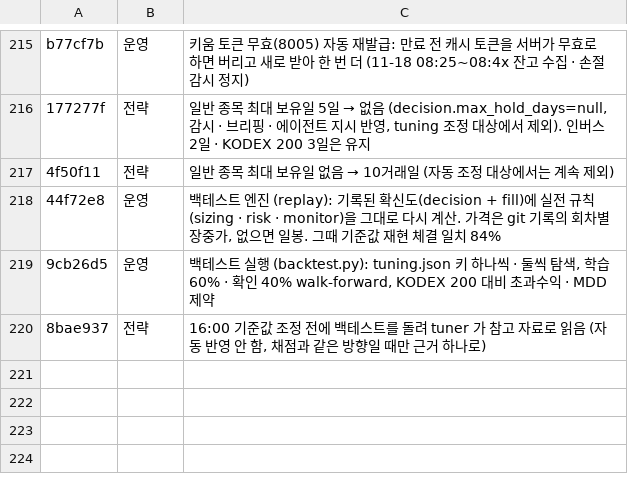
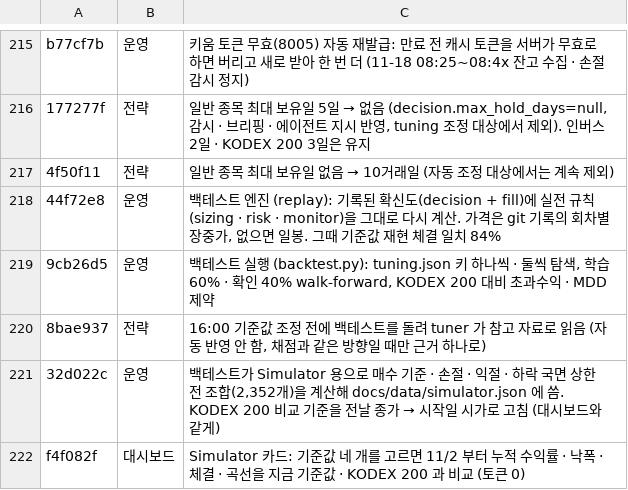
Before and after one commit to isopink/Sigma-Engine, a TSV file: reports/changes.tsv, drawn as a sheet; only a part is shown, gaps mark what is left out.

```diff
--- a/reports/changes.tsv
+++ b/reports/changes.tsv
@@ -220 +220,3 @@ b77cf7b	운영	키움 토큰 무효(8005) 자동 재발급: 만료 전 캐시
 8bae937	전략	16:00 기준값 조정 전에 백테스트를 돌려 tuner 가 참고 자료로 읽음 (자동 반영 안 함, 채점과 같은 방향일 때만 근거 하나로)
+32d022c	운영	백테스트가 Simulator 용으로 매수 기준 · 손절 · 익절 · 하락 국면 상한 전 조합(2,352개)을 계산해 docs/data/simulator.json 에 씀. KODEX 200 비교 기준을 전날 종가 → 시작일 시가로 고침 (대시보드와 같게)
+f4f082f	대시보드	Simulator 카드: 기준값 네 개를 고르면 11/2 부터 누적 수익률 · 낙폭 · 체결 · 곡선을 지금 기준값 · KODEX 200 과 비교 (토큰 0)
```
